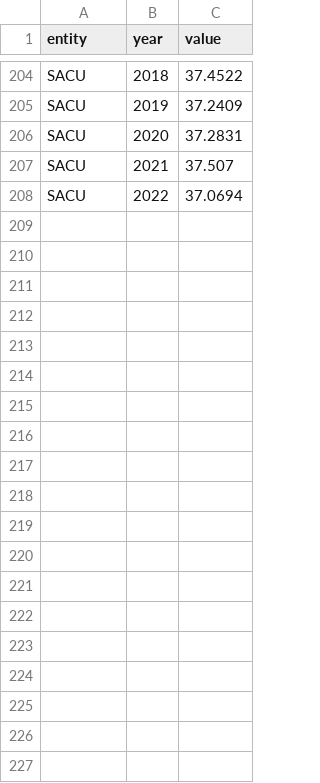
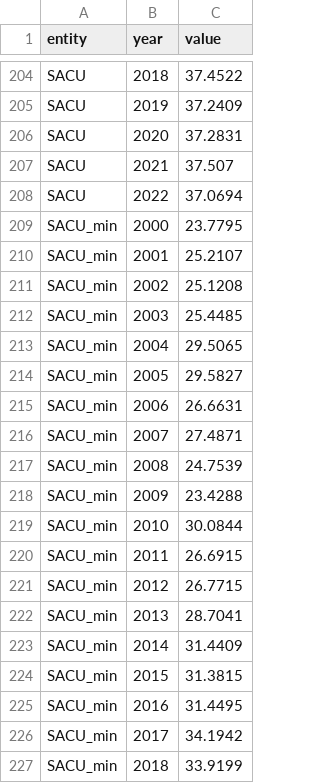
Before and after one commit to kbankowski-econ/2025-05_spendingModelling, a CSV file: docs/2026-06_WP-Alexis/chartReplication/scoreEvolution_SACU_wageshare.csv, drawn as a sheet; only a part is shown, gaps mark what is left out; the diff covers the shown part only; the diff names each change by its address in the sheet, - before the commit and + after, or states it on an @@ line.

```diff
--- a/docs/2026-06_WP-Alexis/chartReplication/scoreEvolution_SACU_wageshare.csv
+++ b/docs/2026-06_WP-Alexis/chartReplication/scoreEvolution_SACU_wageshare.csv
+row 209: SACU_min | 2000 | 23.7795
+row 210: SACU_min | 2001 | 25.2107
+row 211: SACU_min | 2002 | 25.1208
+row 212: SACU_min | 2003 | 25.4485
+row 213: SACU_min | 2004 | 29.5065
+row 214: SACU_min | 2005 | 29.5827
+row 215: SACU_min | 2006 | 26.6631
+row 216: SACU_min | 2007 | 27.4871
+row 217: SACU_min | 2008 | 24.7539
+row 218: SACU_min | 2009 | 23.4288
+row 219: SACU_min | 2010 | 30.0844
+row 220: SACU_min | 2011 | 26.6915
+row 221: SACU_min | 2012 | 26.7715
+row 222: SACU_min | 2013 | 28.7041
+row 223: SACU_min | 2014 | 31.4409
+row 224: SACU_min | 2015 | 31.3815
+row 225: SACU_min | 2016 | 31.4495
+row 226: SACU_min | 2017 | 34.1942
+row 227: SACU_min | 2018 | 33.9199
```
Also changed, not shown: 27 added rows elsewhere in this file, docs/2026-06_WP-Alexis/chartReplication/scoreEvolution_SACU_WEO.csv, 6 other files.
